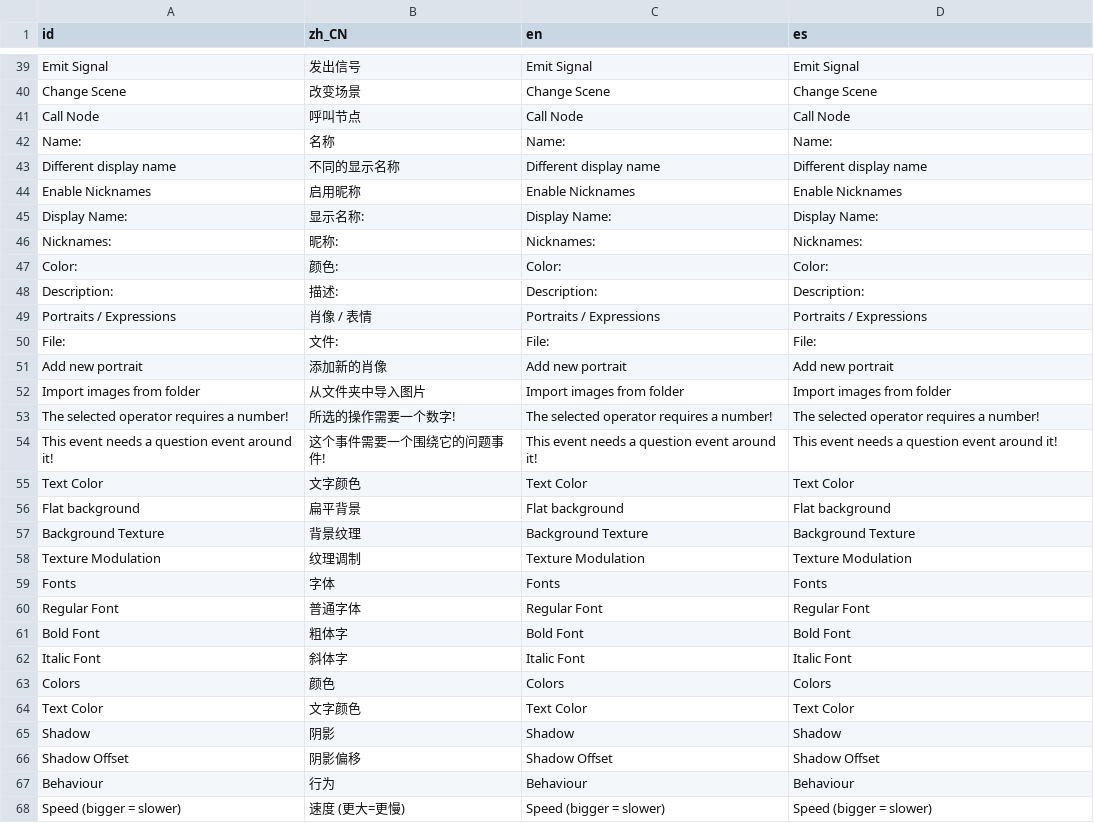
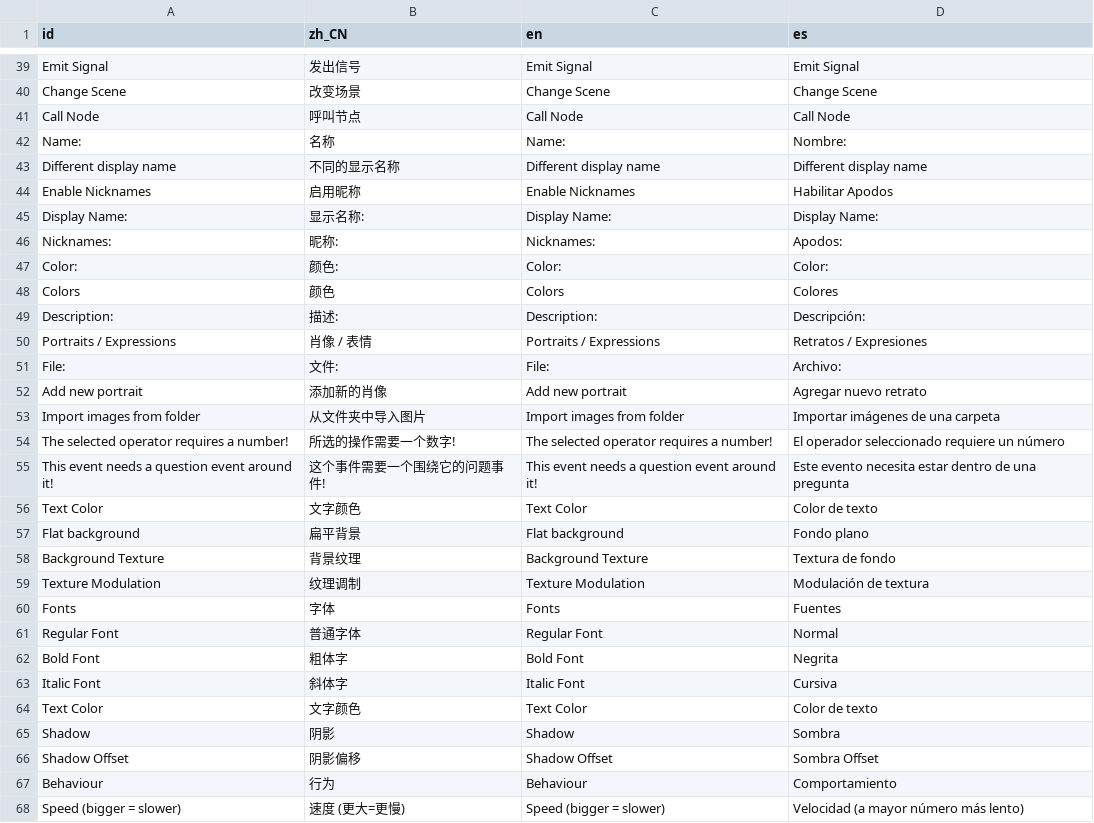
Before and after one commit to dialogic-godot/dialogic, a CSV file: addons/dialogic/Localization/dialogic.csv, drawn as a sheet; only a part is shown, gaps mark what is left out; removed rows and columns are numbered as before the commit, all else as after; the diff covers the shown part only; the diff names each change by its address in the sheet, - before the commit and + after, or states it on an @@ line.

```diff
--- a/addons/dialogic/Localization/dialogic.csv
+++ b/addons/dialogic/Localization/dialogic.csv
-D42 (es): Name:
+D42 (es): Nombre:
-D44 (es): Enable Nicknames
+D44 (es): Habilitar Apodos
-D46 (es): Nicknames:
+D46 (es): Apodos:
+row 48: Colors | 颜色 | Colors | Colores
-D49 (es): Description:
+D49 (es): Descripción:
-D50 (es): Portraits / Expressions
+D50 (es): Retratos / Expresiones
-D51 (es): File:
+D51 (es): Archivo:
-D52 (es): Add new portrait
+D52 (es): Agregar nuevo retrato
-D53 (es): Import images from folder
+D53 (es): Importar imágenes de una carpeta
-D54 (es): The selected operator requires a number!
+D54 (es): El operador seleccionado requiere un número
-D55 (es): This event needs a question event around it!
+D55 (es): Este evento necesita estar dentro de una pregunta
-D56 (es): Text Color
+D56 (es): Color de texto
-D57 (es): Flat background
+D57 (es): Fondo plano
-D58 (es): Background Texture
+D58 (es): Textura de fondo
-D59 (es): Texture Modulation
+D59 (es): Modulación de textura
-D60 (es): Fonts
+D60 (es): Fuentes
-D61 (es): Regular Font
+D61 (es): Normal
-D62 (es): Bold Font
+D62 (es): Negrita
-D63 (es): Italic Font
+D63 (es): Cursiva
-row 63: Colors | 颜色 | Colors | Colors
-D64 (es): Text Color
+D64 (es): Color de texto
-D65 (es): Shadow
+D65 (es): Sombra
-D66 (es): Shadow Offset
+D66 (es): Sombra Offset
-D67 (es): Behaviour
+D67 (es): Comportamiento
-D68 (es): Speed (bigger = slower)
+D68 (es): Velocidad (a mayor número más lento)
```
Also changed, not shown: 11 removed rows and 50 edited cells elsewhere in this file, 3 other files.
